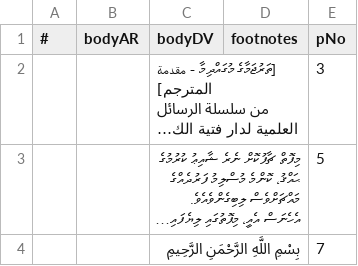
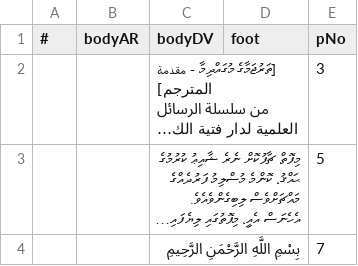
Before and after one commit to hadithmv/hadithmv.github.io, a CSV file: codebase/data/DFK-AKLQ-ATHR-akhbaruShuyukh.csv, drawn as a sheet; only a part is shown; long unchanged cells end in …; the diff names each change by its address in the sheet, - before the commit and + after, or states it on an @@ line.

```diff
--- a/codebase/data/DFK-AKLQ-ATHR-akhbaruShuyukh.csv
+++ b/codebase/data/DFK-AKLQ-ATHR-akhbaruShuyukh.csv
-D1: footnotes
+D1: foot
```
Also changed, not shown: codebase/data/AQD-qawaidulArbau.csv, codebase/data/DFK-AQD-intisarLiAshabilHadith.csv, 12 other files.
